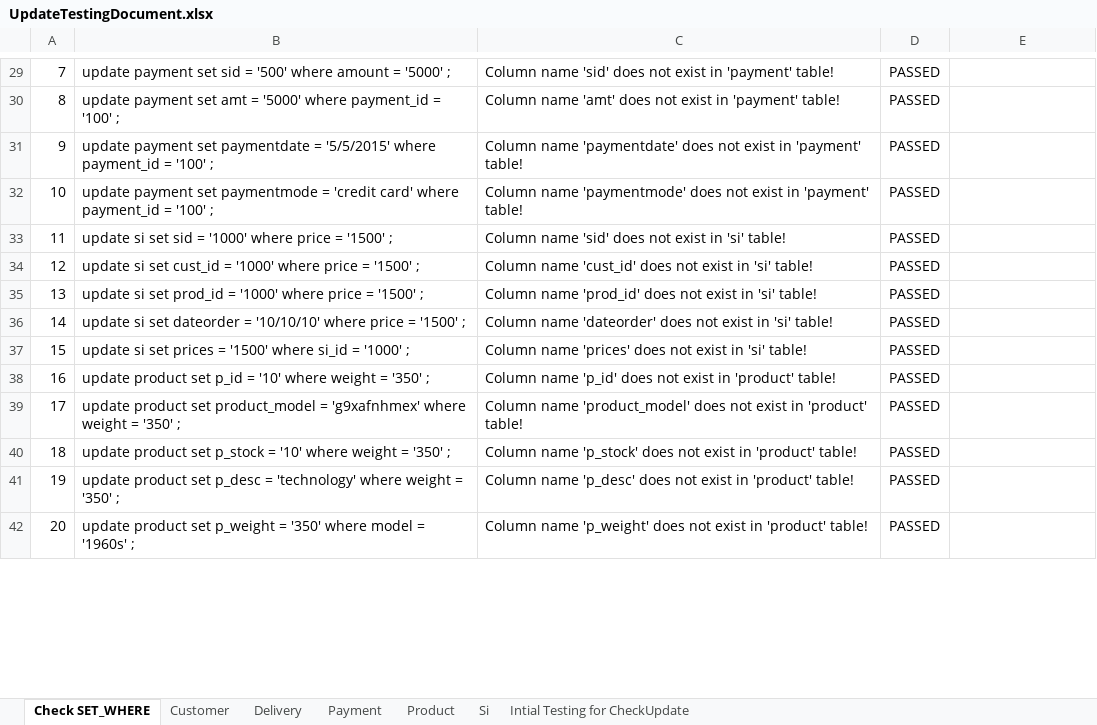
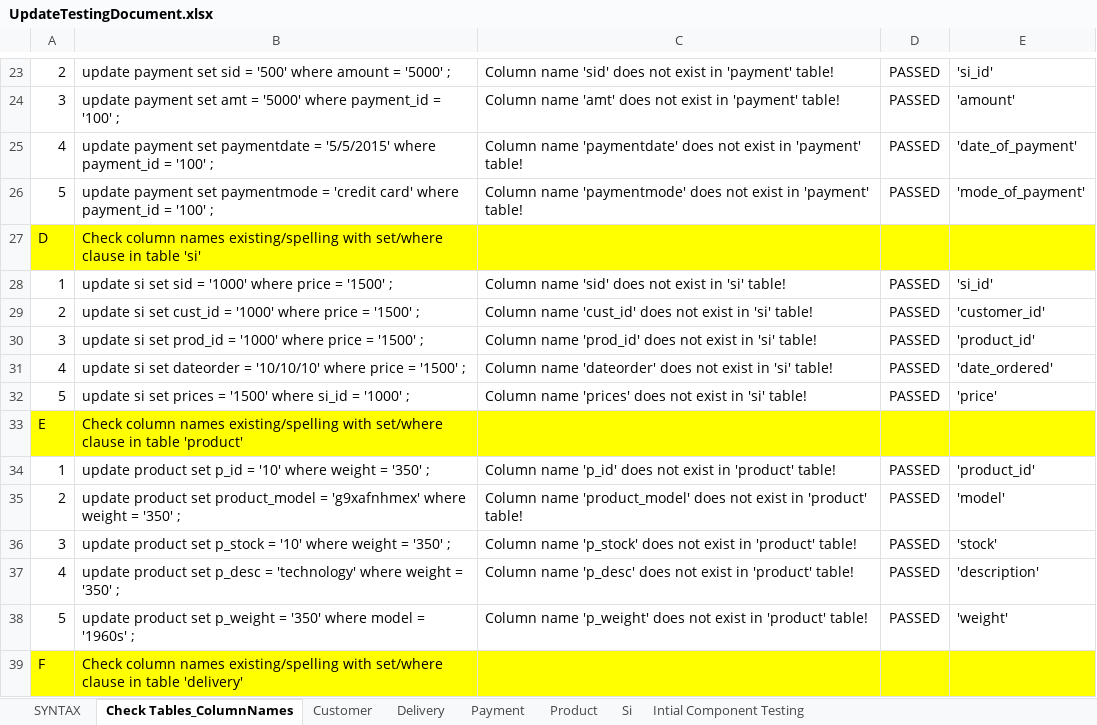
Before and after one commit to klorenmtan/CS227Database, an Excel workbook: updatetestcases/UpdateTestingDocument.xlsx, sheet Check Tables_ColumnNames, drawn as a sheet; only a part is shown, gaps mark what is left out; values as stored, in another font and other column widths than the file's, no borders; addresses are those after the commit; the diff covers the shown part only; the diff names each change by its address in the sheet, - before the commit and + after, or states it on an @@ line.

Commit message:
add syntax and check table/column names test cases

```diff
--- a/updatetestcases/UpdateTestingDocument.xlsx (sheet Check Tables_ColumnNames)
+++ b/updatetestcases/UpdateTestingDocument.xlsx (sheet Check Tables_ColumnNames)
-sheet tab: Check SET_WHERE
+sheet tab: Check Tables_ColumnNames
-sheet tab: Intial Testing for CheckUpdate
+sheet tab: Intial Component Testing
+sheet tab: SYNTAX
-A23: 7
+A23: 2
-E23: (empty)
+E23: 'si_id'
-A24: 8
+A24: 3
-E24: (empty)
+E24: 'amount'
-A25: 9
+A25: 4
-E25: (empty)
+E25: 'date_of_payment'
-A26: 10
+A26: 5
-E26: (empty)
+E26: 'mode_of_payment'
+row 27: D | Check column names existing/spelling with set/where clause in table 'si'
-A28: 11
+A28: 1
-E28: (empty)
+E28: 'si_id'
-A29: 12
+A29: 2
-E29: (empty)
+E29: 'customer_id'
-A30: 13
+A30: 3
-E30: (empty)
+E30: 'product_id'
-A31: 14
+A31: 4
-E31: (empty)
+E31: 'date_ordered'
-A32: 15
+A32: 5
-E32: (empty)
+E32: 'price'
+row 33: E | Check column names existing/spelling with set/where clause in table 'product'
-A34: 16
+A34: 1
-E34: (empty)
+E34: 'product_id'
-A35: 17
+A35: 2
-E35: (empty)
+E35: 'model'
-A36: 18
+A36: 3
-E36: (empty)
+E36: 'stock'
-A37: 19
+A37: 4
-E37: (empty)
+E37: 'description'
-A38: 20
+A38: 5
-E38: (empty)
+E38: 'weight'
+row 39: F | Check column names existing/spelling with set/where clause in table 'delivery'
```
Also changed, not shown: 5 added rows, 11 removed rows, 25 edited cells and cell formats elsewhere in this sheet, sheet Delivery, sheet Si, sheet Product, sheet Customer, sheet Payment, formulas that keep their value.
